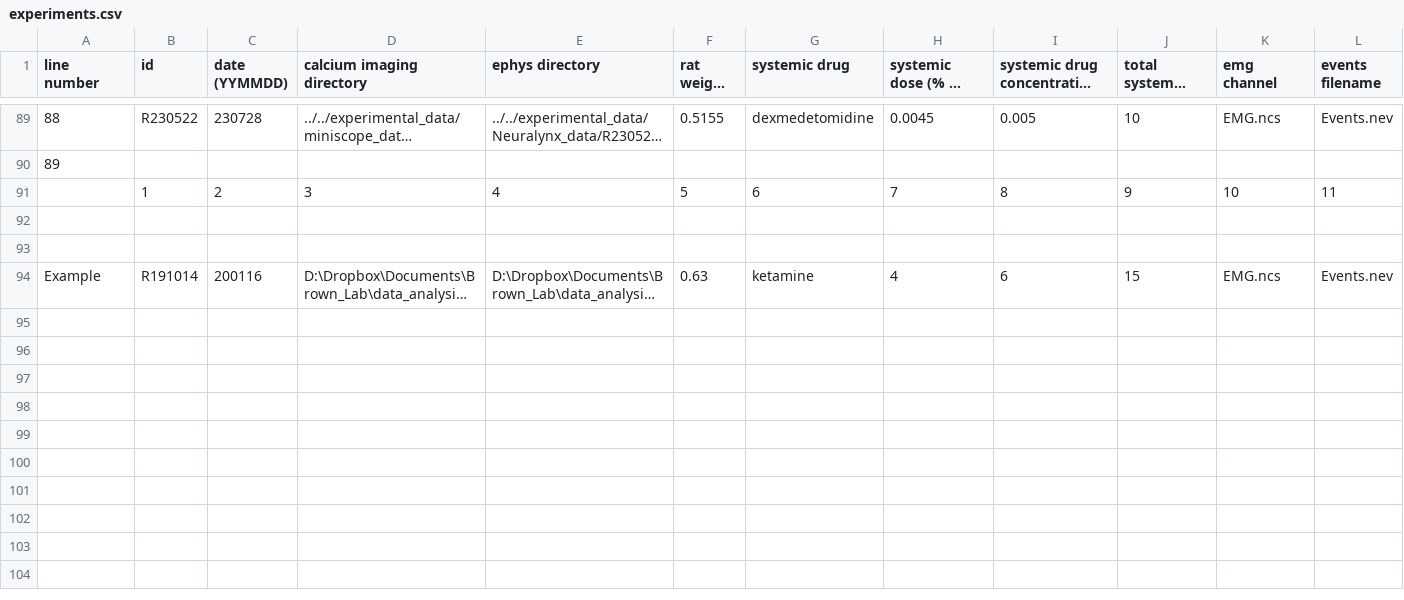
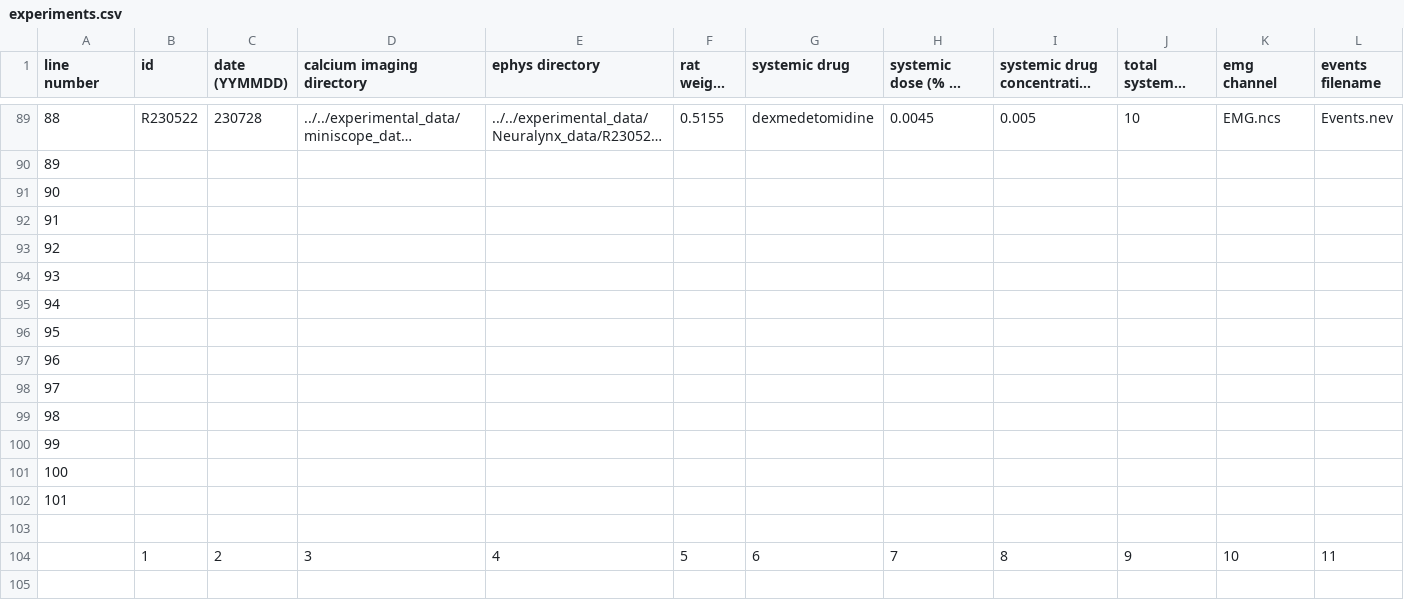
Before and after one commit to emelon8/ACE-NeuroTools, a CSV file: experiments.csv, drawn as a sheet; only a part is shown, gaps mark what is left out; the shorter side is filled out with more unchanged rows; long unchanged cells end in …; rows hold the shown columns only; the diff names each change by its address in the sheet, - before the commit and + after, or states it on an @@ line.

```diff
--- a/experiments.csv
+++ b/experiments.csv
+row 91: 90
+row 92: 91
+row 93: 92
+row 94: 93
+row 95: 94
+row 96: 95
+row 97: 96
+row 98: 97
+row 99: 98
+row 100: 99
+row 101: 100
+row 102: 101
+row 103: (empty)
```
Also changed, not shown: analysis_parameters.csv, 3 other files.
